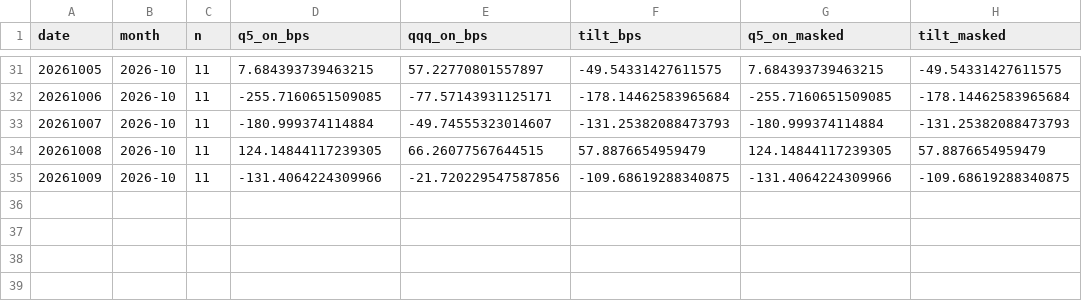
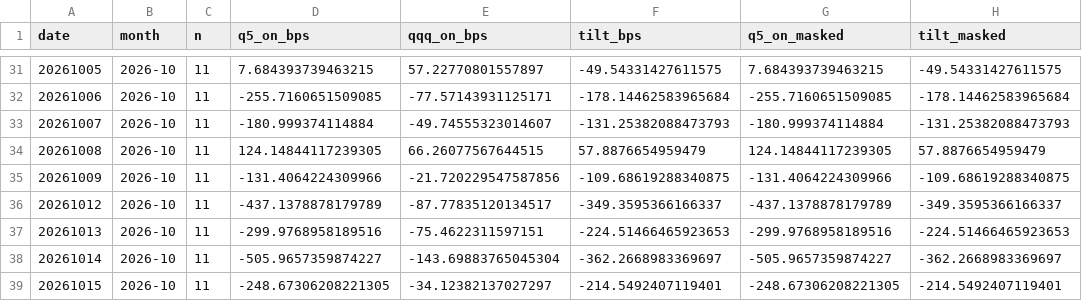
Before and after one commit to BDR-Pro/qqq-microstructure, a CSV file: reports/xsec_paper_daily.csv, drawn as a sheet; only a part is shown, gaps mark what is left out.

```diff
--- a/reports/xsec_paper_daily.csv
+++ b/reports/xsec_paper_daily.csv
@@ -35 +35,5 @@ date,month,n,q5_on_bps,qqq_on_bps,tilt_bps,q5_on_masked,tilt_masked
 20261009,2026-10,11,-131.4064224309966,-21.720229547587856,-109.68619288340875,-131.4064224309966,-109.68619288340875
+20261012,2026-10,11,-437.1378878179789,-87.77835120134517,-349.3595366166337,-437.1378878179789,-349.3595366166337
+20261013,2026-10,11,-299.9768958189516,-75.4622311597151,-224.51466465923653,-299.9768958189516,-224.51466465923653
+20261014,2026-10,11,-505.9657359874227,-143.69883765045304,-362.2668983369697,-505.9657359874227,-362.2668983369697
+20261015,2026-10,11,-248.67306208221305,-34.12382137027297,-214.5492407119401,-248.67306208221305,-214.5492407119401
```
Also changed, not shown: 3 other files.
